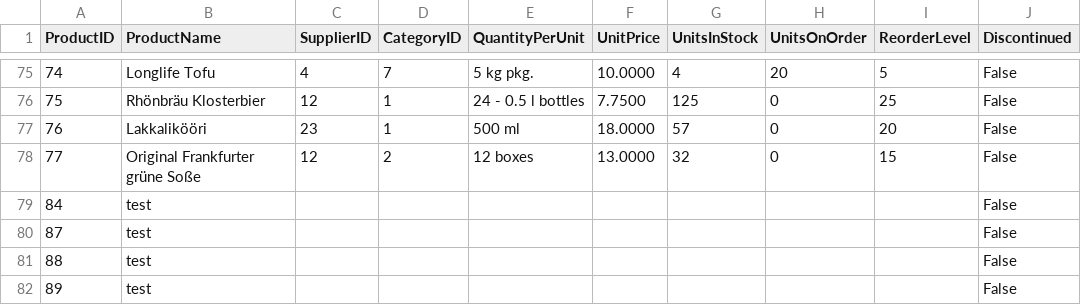
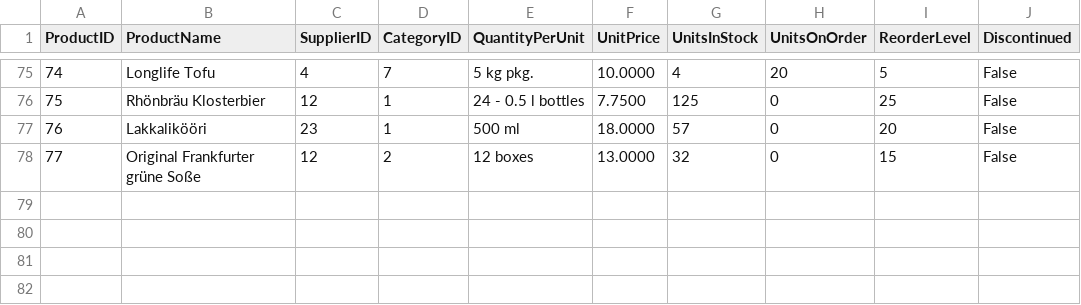
Before and after one commit to zzzprojects/EntityFramework-Effort, a CSV file: Effort.Example.Test/Data/Products.csv, drawn as a sheet; only a part is shown, gaps mark what is left out; the diff names each change by its address in the sheet, - before the commit and + after, or states it on an @@ line.

```diff
--- a/Effort.Example.Test/Data/Products.csv
+++ b/Effort.Example.Test/Data/Products.csv
-row 79: 84 | test |  |  |  |  |  |  |  | False
-row 80: 87 | test |  |  |  |  |  |  |  | False
-row 81: 88 | test |  |  |  |  |  |  |  | False
-row 82: 89 | test |  |  |  |  |  |  |  | False
```
Also changed, not shown: 42 other files.
